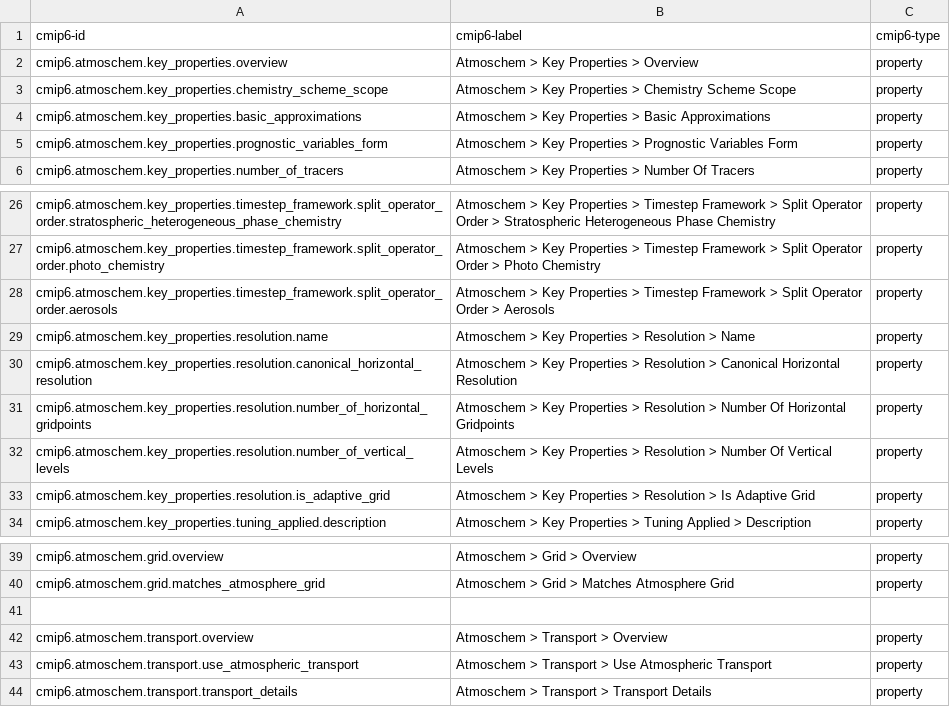
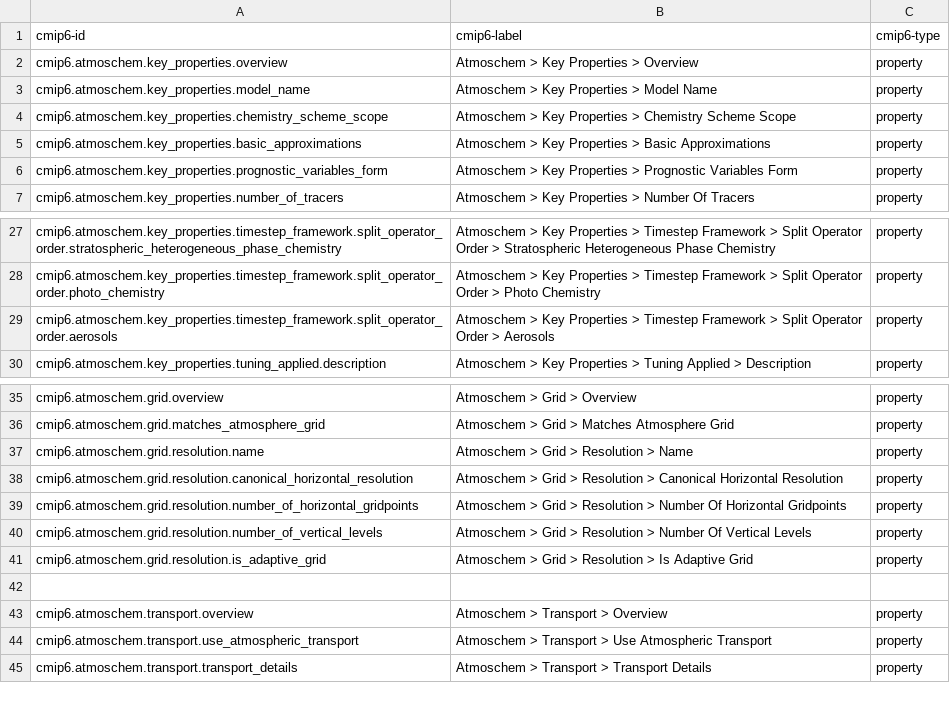
Before and after one commit to ES-DOC/cmip6-specializations-atmoschem, a CSV file: _atmoschem-ids-level-3.csv, drawn as a sheet; only a part is shown, gaps mark what is left out.

Commit message:
short table

```diff
--- a/_atmoschem-ids-level-3.csv
+++ b/_atmoschem-ids-level-3.csv
@@ -2,2 +2,3 @@ cmip6-id, cmip6-label, cmip6-type
 cmip6.atmoschem.key_properties.overview, Atmoschem > Key Properties > Overview, property
+cmip6.atmoschem.key_properties.model_name, Atmoschem > Key Properties > Model Name, property
 cmip6.atmoschem.key_properties.chemistry_scheme_scope, Atmoschem > Key Properties > Chemistry Scheme Scope, property
@@ -28,7 +29,2 @@ cmip6.atmoschem.key_properties.timestep_framework.split_operator_order.photo_che
 cmip6.atmoschem.key_properties.timestep_framework.split_operator_order.aerosols, Atmoschem > Key Properties > Timestep Framework > Split Operator Order > Aerosols, property
-cmip6.atmoschem.key_properties.resolution.name, Atmoschem > Key Properties > Resolution > Name, property
-cmip6.atmoschem.key_properties.resolution.canonical_horizontal_resolution, Atmoschem > Key Properties > Resolution > Canonical Horizontal Resolution, property
-cmip6.atmoschem.key_properties.resolution.number_of_horizontal_gridpoints, Atmoschem > Key Properties > Resolution > Number Of Horizontal Gridpoints, property
-cmip6.atmoschem.key_properties.resolution.number_of_vertical_levels, Atmoschem > Key Properties > Resolution > Number Of Vertical Levels, property
-cmip6.atmoschem.key_properties.resolution.is_adaptive_grid, Atmoschem > Key Properties > Resolution > Is Adaptive Grid, property
 cmip6.atmoschem.key_properties.tuning_applied.description, Atmoschem > Key Properties > Tuning Applied > Description, property
@@ -40,2 +36,7 @@ cmip6.atmoschem.grid.overview, Atmoschem > Grid > Overview, property
 cmip6.atmoschem.grid.matches_atmosphere_grid, Atmoschem > Grid > Matches Atmosphere Grid, property
+cmip6.atmoschem.grid.resolution.name, Atmoschem > Grid > Resolution > Name, property
+cmip6.atmoschem.grid.resolution.canonical_horizontal_resolution, Atmoschem > Grid > Resolution > Canonical Horizontal Resolution, property
+cmip6.atmoschem.grid.resolution.number_of_horizontal_gridpoints, Atmoschem > Grid > Resolution > Number Of Horizontal Gridpoints, property
+cmip6.atmoschem.grid.resolution.number_of_vertical_levels, Atmoschem > Grid > Resolution > Number Of Vertical Levels, property
+cmip6.atmoschem.grid.resolution.is_adaptive_grid, Atmoschem > Grid > Resolution > Is Adaptive Grid, property
 , ,
```
Also changed, not shown: 5 other files.
